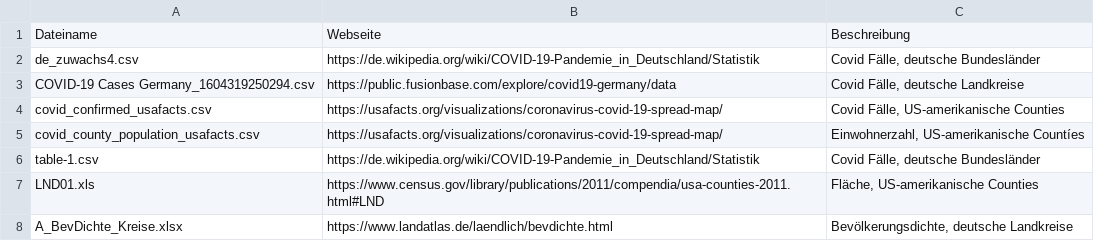
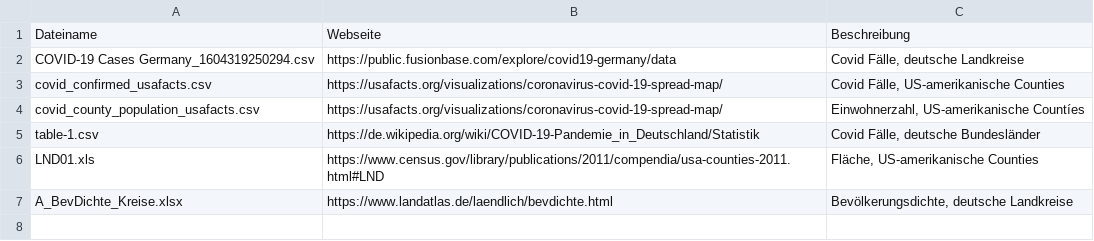
Before and after one commit to Jubo30/Data-Science-Project, a CSV file: Source/Quellen.csv, drawn as a sheet; the diff names each change by its address in the sheet, - before the commit and + after, or states it on an @@ line.

Commit message:
Update Quellen.csv

```diff
--- a/Source/Quellen.csv
+++ b/Source/Quellen.csv
-row 2: de_zuwachs4.csv | https://de.wikipedia.org/wiki/COVID-19-Pandemie_in_Deutschland/Statistik | Covid Fälle, deutsche Bundesländer
```
